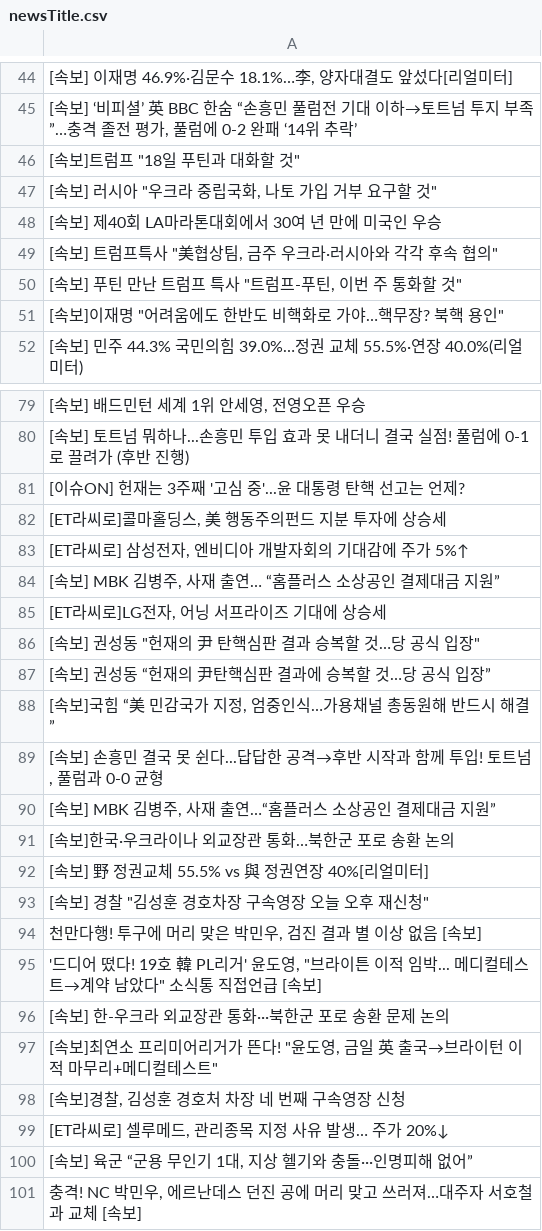
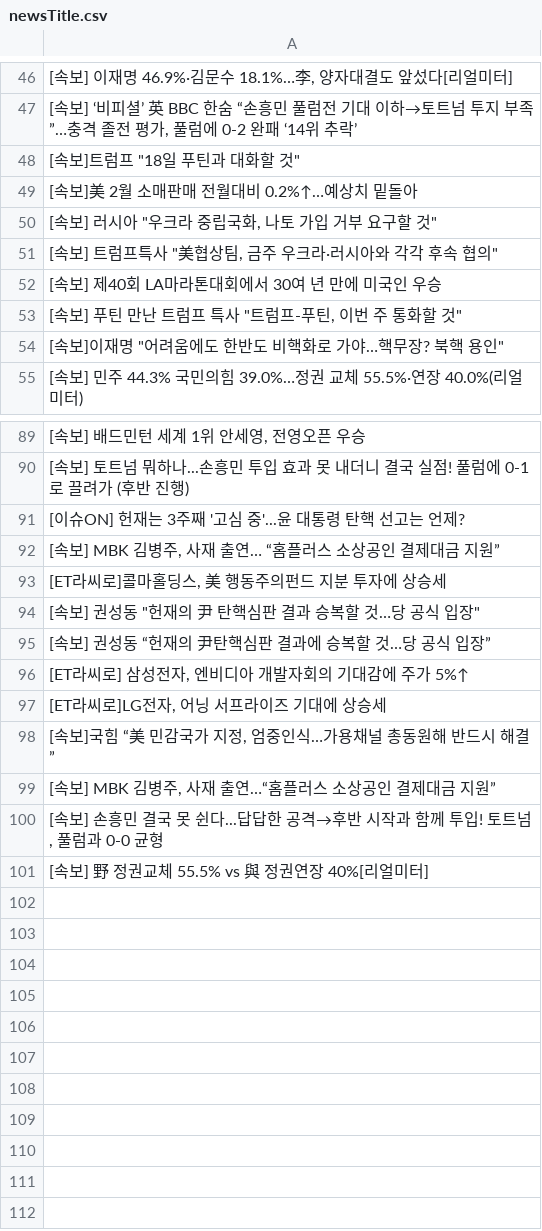
Before and after one commit to junhongkwon/News, a CSV file: newsTitle.csv, drawn as a sheet; only a part is shown, gaps mark what is left out; the diff covers the shown part only.

Commit message:
newsDataCollection

```diff
--- a/newsTitle.csv
+++ b/newsTitle.csv
@@ -46,5 +48,6 @@
 " [속보]트럼프 ""18일 푸틴과 대화할 것"" "
+ [속보]美 2월 소매판매 전월대비 0.2%↑…예상치 밑돌아
 " [속보] 러시아 ""우크라 중립국화, 나토 가입 거부 요구할 것"" "
+" [속보] 트럼프특사 ""美협상팀, 금주 우크라·러시아와 각각 후속 협의"" "
  [속보] 제40회 LA마라톤대회에서 30여 년 만에 미국인 우승
-" [속보] 트럼프특사 ""美협상팀, 금주 우크라·러시아와 각각 후속 협의"" "
 " [속보] 푸틴 만난 트럼프 특사 ""트럼프-푸틴, 이번 주 통화할 것"" "
@@ -81,21 +91,11 @@
  [이슈ON] 헌재는 3주째 '고심 중'...윤 대통령 탄핵 선고는 언제?
+" [속보] MBK 김병주, 사재 출연… “홈플러스 소상공인 결제대금 지원” "
 " [ET라씨로]콜마홀딩스, 美 행동주의펀드 지분 투자에 상승세 "
-" [ET라씨로] 삼성전자, 엔비디아 개발자회의 기대감에 주가 5%↑ "
-" [속보] MBK 김병주, 사재 출연… “홈플러스 소상공인 결제대금 지원” "
-" [ET라씨로]LG전자, 어닝 서프라이즈 기대에 상승세 "
 " [속보] 권성동 ""헌재의 尹 탄핵심판 결과 승복할 것…당 공식 입장"" "
  [속보] 권성동 “헌재의 尹탄핵심판 결과에 승복할 것…당 공식 입장”
+" [ET라씨로] 삼성전자, 엔비디아 개발자회의 기대감에 주가 5%↑ "
+" [ET라씨로]LG전자, 어닝 서프라이즈 기대에 상승세 "
 " [속보]국힘 “美 민감국가 지정, 엄중인식…가용채널 총동원해 반드시 해결” "
+" [속보] MBK 김병주, 사재 출연…“홈플러스 소상공인 결제대금 지원” "
 " [속보] 손흥민 결국 못 쉰다...답답한 공격→후반 시작과 함께 투입! 토트넘, 풀럼과 0-0 균형 "
-" [속보] MBK 김병주, 사재 출연…“홈플러스 소상공인 결제대금 지원” "
- [속보]한국·우크라이나 외교장관 통화…북한군 포로 송환 논의
  [속보] 野 정권교체 55.5% vs 與 정권연장 40%[리얼미터]
-" [속보] 경찰 ""김성훈 경호차장 구속영장 오늘 오후 재신청"" "
-" 천만다행! 투구에 머리 맞은 박민우, 검진 결과 별 이상 없음 [속보] "
-" '드디어 떴다! 19호 韓 PL리거' 윤도영, ""브라이튼 이적 임박... 메디컬테스트→계약 남았다"" 소식통 직접언급 [속보] "
- [속보] 한-우크라 외교장관 통화···북한군 포로 송환 문제 논의
-" [속보]최연소 프리미어리거가 뜬다! ""윤도영, 금일 英 출국→브라이턴 이적 마무리+메디컬테스트"" "
-" [속보]경찰, 김성훈 경호처 차장 네 번째 구속영장 신청 "
-" [ET라씨로] 셀루메드, 관리종목 지정 사유 발생… 주가 20%↓ "
-" [속보] 육군 “군용 무인기 1대, 지상 헬기와 충돌···인명피해 없어” "
-" 충격! NC 박민우, 에르난데스 던진 공에 머리 맞고 쓰러져…대주자 서호철과 교체 [속보] "
```
Also changed, not shown: 12 added rows, 3 removed rows, 8 moved rows and 1 edited cell elsewhere in this file.
